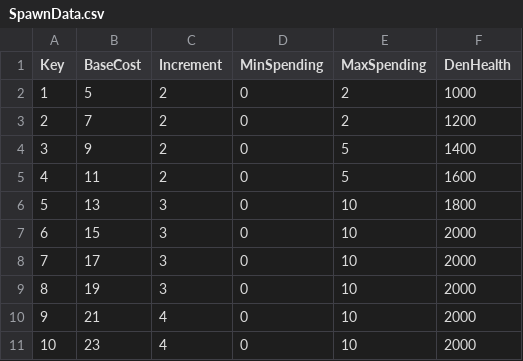
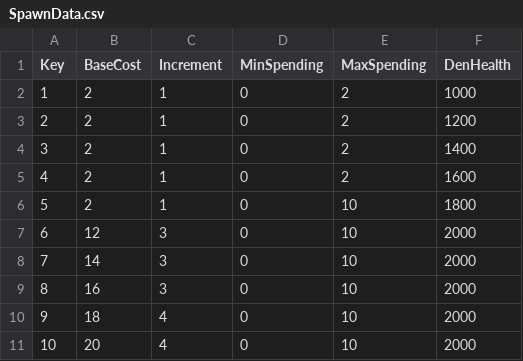
Before and after one commit to XavierClavel/SpaceSurvivorOrbital, a CSV file: Assets/Data/SpawnData.csv, drawn as a sheet.

```diff
--- a/Assets/Data/SpawnData.csv
+++ b/Assets/Data/SpawnData.csv
@@ -1,11 +1,11 @@
 Key;BaseCost;Increment;MinSpending;MaxSpending;DenHealth
-1;5;2;0;2;1000
-2;7;2;0;2;1200
-3;9;2;0;5;1400
-4;11;2;0;5;1600
-5;13;3;0;10;1800
-6;15;3;0;10;2000
-7;17;3;0;10;2000
-8;19;3;0;10;2000
-9;21;4;0;10;2000
-10;23;4;0;10;2000
+1;2;1;0;2;1000
+2;2;1;0;2;1200
+3;2;1;0;2;1400
+4;2;1;0;2;1600
+5;2;1;0;10;1800
+6;12;3;0;10;2000
+7;14;3;0;10;2000
+8;16;3;0;10;2000
+9;18;4;0;10;2000
+10;20;4;0;10;2000
```
Also changed, not shown: Assets/Data/ConstantsData.csv, Assets/Data/ObjectData.csv, 3 other files.
